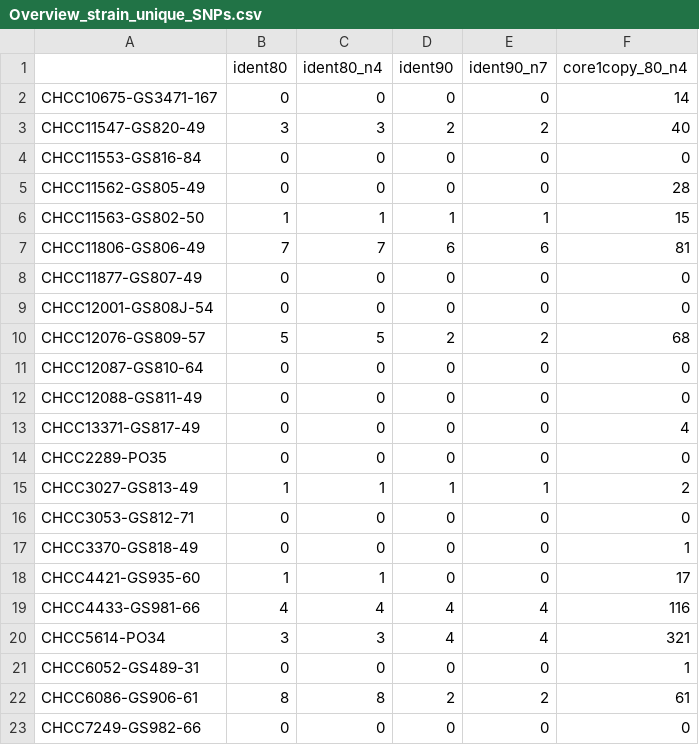
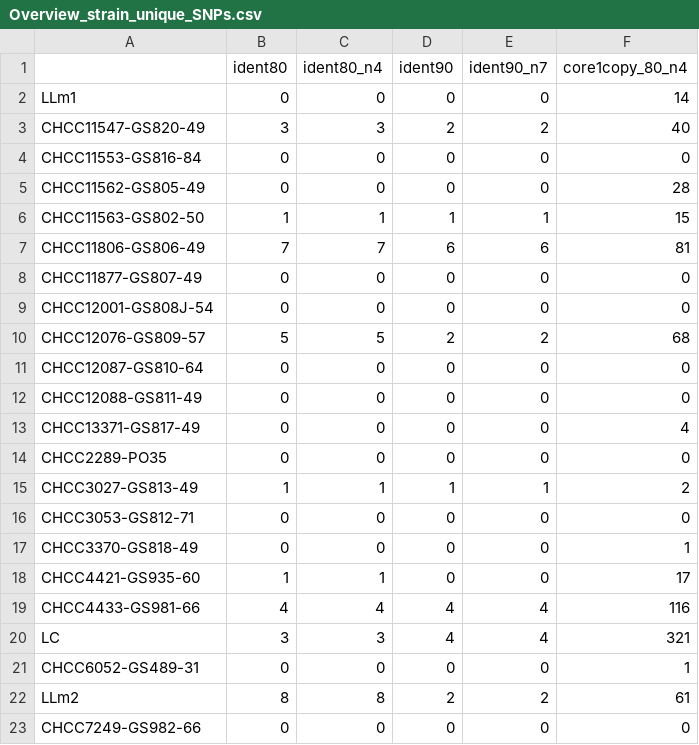
Before and after one commit to Chrats-Melkonian/mi_cheese, a CSV file: data/T0/table_analysis/Overview_strain_unique_SNPs.csv, drawn as a sheet.

```diff
--- a/data/T0/table_analysis/Overview_strain_unique_SNPs.csv
+++ b/data/T0/table_analysis/Overview_strain_unique_SNPs.csv
@@ -1,3 +1,3 @@
 ,ident80,ident80_n4,ident90,ident90_n7,core1copy_80_n4
-CHCC10675-GS3471-167,0,0,0,0,14
+LLm1,0,0,0,0,14
 CHCC11547-GS820-49,3,3,2,2,40
@@ -19,5 +19,5 @@ CHCC4421-GS935-60,1,1,0,0,17
 CHCC4433-GS981-66,4,4,4,4,116
-CHCC5614-PO34,3,3,4,4,321
+LC,3,3,4,4,321
 CHCC6052-GS489-31,0,0,0,0,1
-CHCC6086-GS906-61,8,8,2,2,61
+LLm2,8,8,2,2,61
 CHCC7249-GS982-66,0,0,0,0,0
```
Also changed, not shown: data/T0/table_analysis/Singletons_transcribed_perCHCC.csv, data/T0/table_analysis/regulated_genes_LL.csv, 1 other file.
